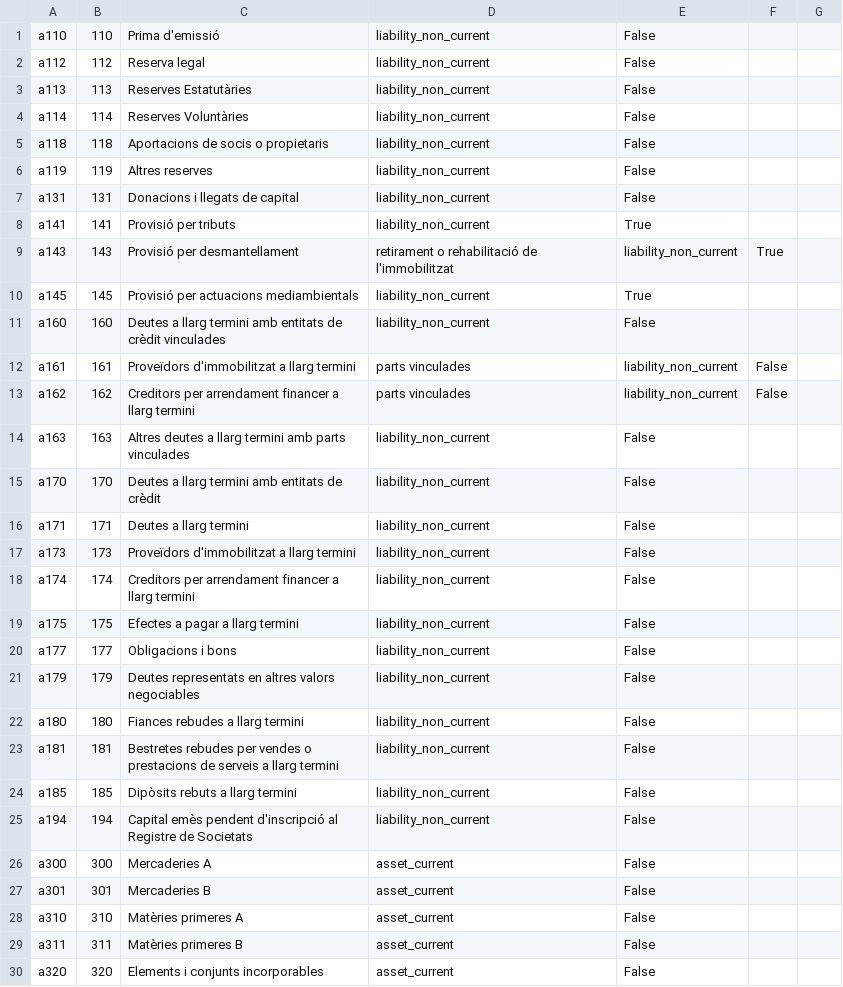
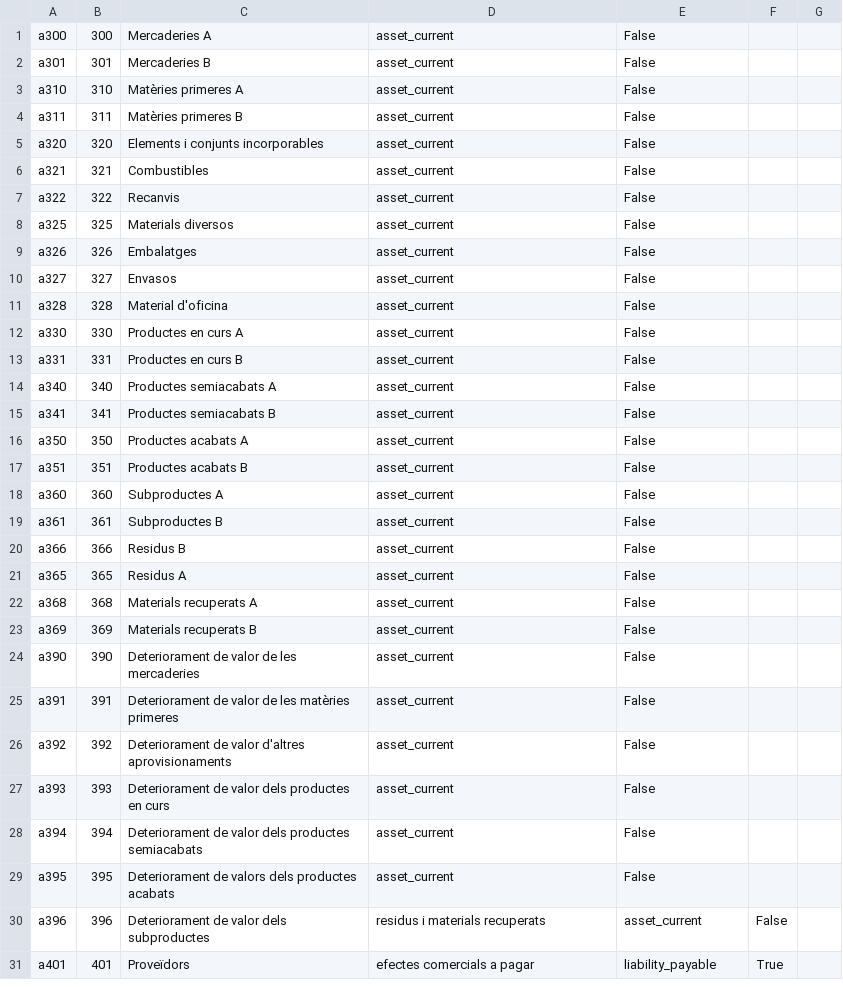
Before and after one commit to dalsina/l10n_ad, a CSV file: missing_accounts.csv, drawn as a sheet; only a part is shown; the shorter side is filled out with more unchanged rows; the diff names each change by its address in the sheet, - before the commit and + after, or states it on an @@ line.

Commit message:
[UPD] remove liability accounts from missing_accounts.csv

```diff
--- a/missing_accounts.csv
+++ b/missing_accounts.csv
-row 1: a110 | 110 | Prima d'emissió | liability_non_current | False
-row 2: a112 | 112 | Reserva legal | liability_non_current | False
-row 3: a113 | 113 | Reserves Estatutàries | liability_non_current | False
-row 4: a114 | 114 | Reserves Voluntàries | liability_non_current | False
-row 5: a118 | 118 | Aportacions de socis o propietaris | liability_non_current | False
-row 6: a119 | 119 | Altres reserves | liability_non_current | False
-row 7: a131 | 131 | Donacions i llegats de capital | liability_non_current | False
-row 8: a141 | 141 | Provisió per tributs | liability_non_current | True
-row 9: a143 | 143 | Provisió per desmantellament | retirament o rehabilitació de l'immobilitzat | liability_non_current | True
-row 10: a145 | 145 | Provisió per actuacions mediambientals | liability_non_current | True
-row 11: a160 | 160 | Deutes a llarg termini amb entitats de crèdit vinculades | liability_non_current | False
-row 12: a161 | 161 | Proveïdors d'immobilitzat a llarg termini | parts vinculades | liability_non_current | False
-row 13: a162 | 162 | Creditors per arrendament financer a llarg termini | parts vinculades | liability_non_current | False
-row 14: a163 | 163 | Altres deutes a llarg termini amb parts vinculades | liability_non_current | False
-row 15: a170 | 170 | Deutes a llarg termini amb entitats de crèdit | liability_non_current | False
-row 16: a171 | 171 | Deutes a llarg termini | liability_non_current | False
-row 17: a173 | 173 | Proveïdors d'immobilitzat a llarg termini | liability_non_current | False
-row 18: a174 | 174 | Creditors per arrendament financer a llarg termini | liability_non_current | False
-row 19: a175 | 175 | Efectes a pagar a llarg termini | liability_non_current | False
-row 20: a177 | 177 | Obligacions i bons | liability_non_current | False
-row 21: a179 | 179 | Deutes representats en altres valors negociables | liability_non_current | False
-row 22: a180 | 180 | Fiances rebudes a llarg termini | liability_non_current | False
-row 23: a181 | 181 | Bestretes rebudes per vendes o prestacions de serveis a llarg termini | liability_non_current | False
-row 24: a185 | 185 | Dipòsits rebuts a llarg termini | liability_non_current | False
-row 25: a194 | 194 | Capital emès pendent d'inscripció al Registre de Societats | liability_non_current | False
```
Also changed, not shown: l10n_ad/data/template/account.account-ad.csv.
